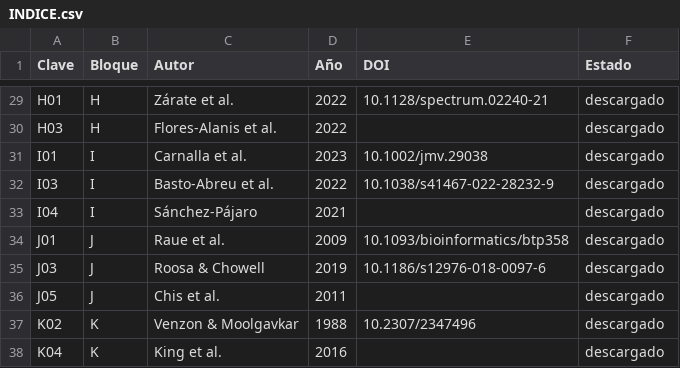
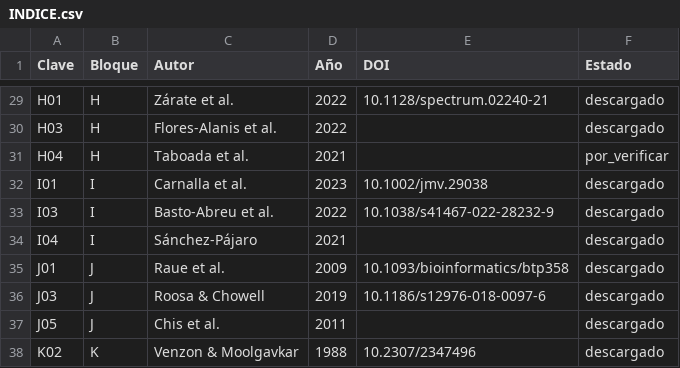
Before and after one commit to omargah/SIRCOVID19MX, a CSV file: bibliografia/INDICE.csv, drawn as a sheet; only a part is shown, gaps mark what is left out; the shorter side is filled out with more unchanged rows; the diff names each change by its address in the sheet, - before the commit and + after, or states it on an @@ line.

```diff
--- a/bibliografia/INDICE.csv
+++ b/bibliografia/INDICE.csv
+row 31: H04 | H | Taboada et al. | 2021 |  | por_verificar
```
Also changed, not shown: 25 other files.
